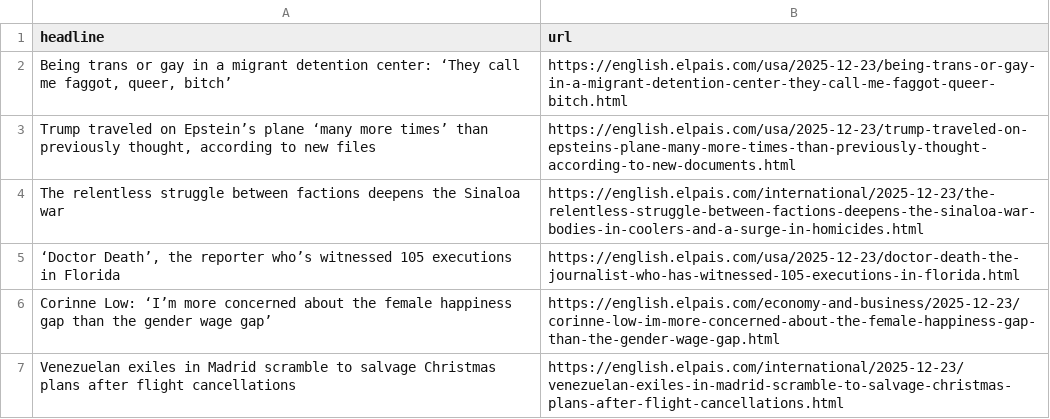
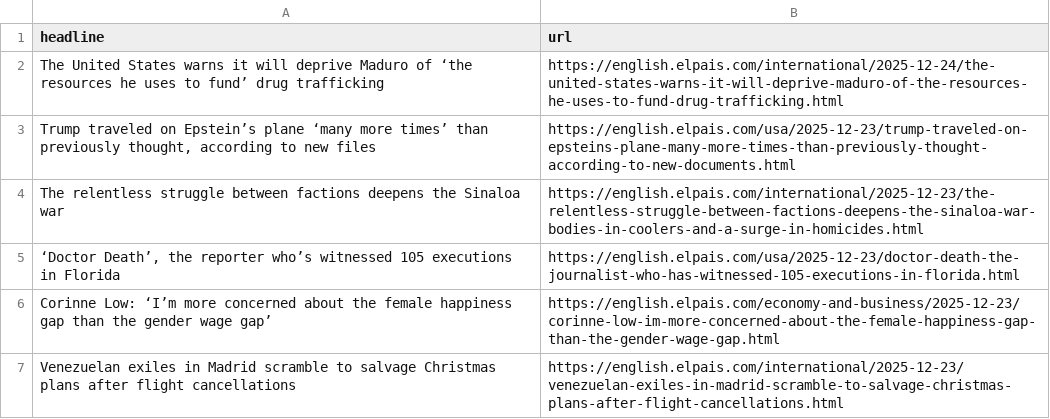
Before and after one commit to sa3991/el-pais-autoscraper, a CSV file: headlines.csv, drawn as a sheet; only a part is shown.

```diff
--- a/headlines.csv
+++ b/headlines.csv
@@ -1,3 +1,3 @@
 headline,url
-"Being trans or gay in a migrant detention center: ‘They call me faggot, queer, bitch’",https://english.elpais.com/usa/2025-12-23/being-trans-or-gay-in-a-migrant-detention-center-they-call-me-faggot-queer-bitch.html
+The United States warns it will deprive Maduro of ‘the resources he uses to fund’ drug trafficking,https://english.elpais.com/international/2025-12-24/the-united-states-warns-it-will-deprive-maduro-of-the-resources-he-uses-to-fund-drug-trafficking.html
 "Trump traveled on Epstein’s plane ‘many more times’ than previously thought, according to new files",https://english.elpais.com/usa/2025-12-23/trump-traveled-on-epsteins-plane-many-more-times-than-previously-thought-according-to-new-documents.html
```
